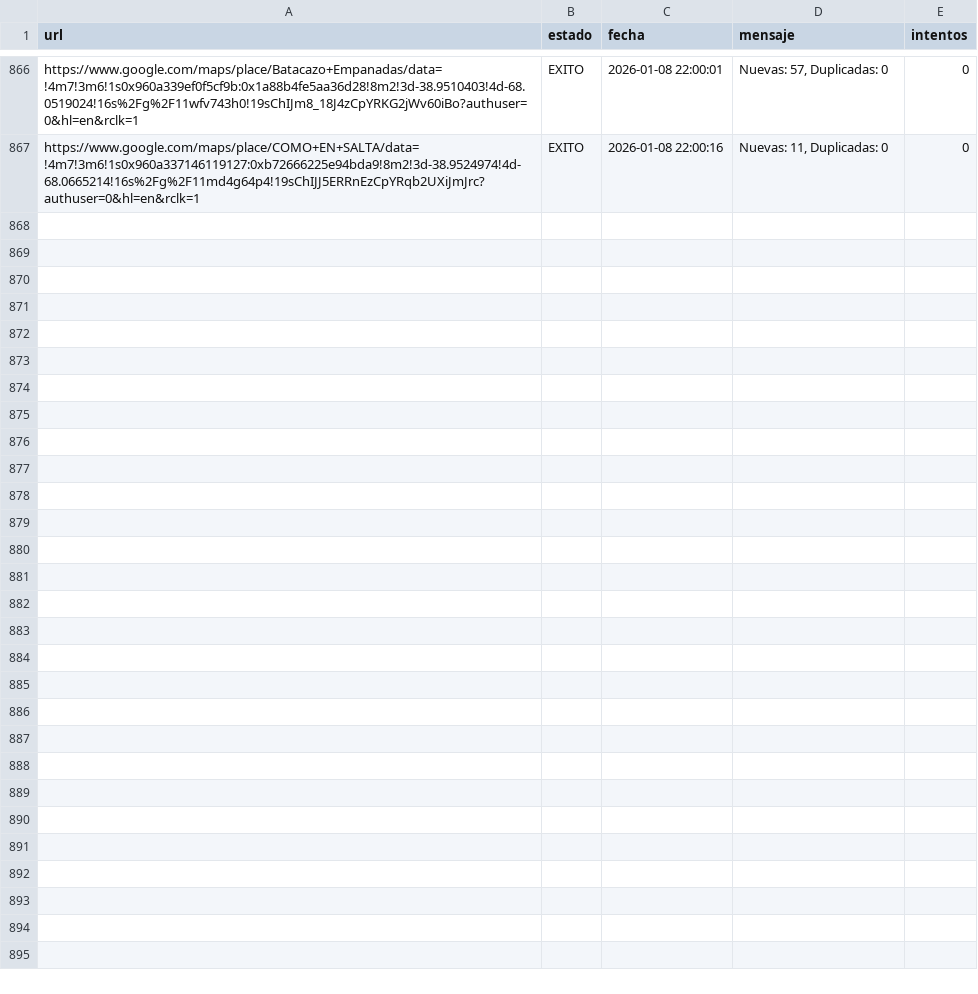
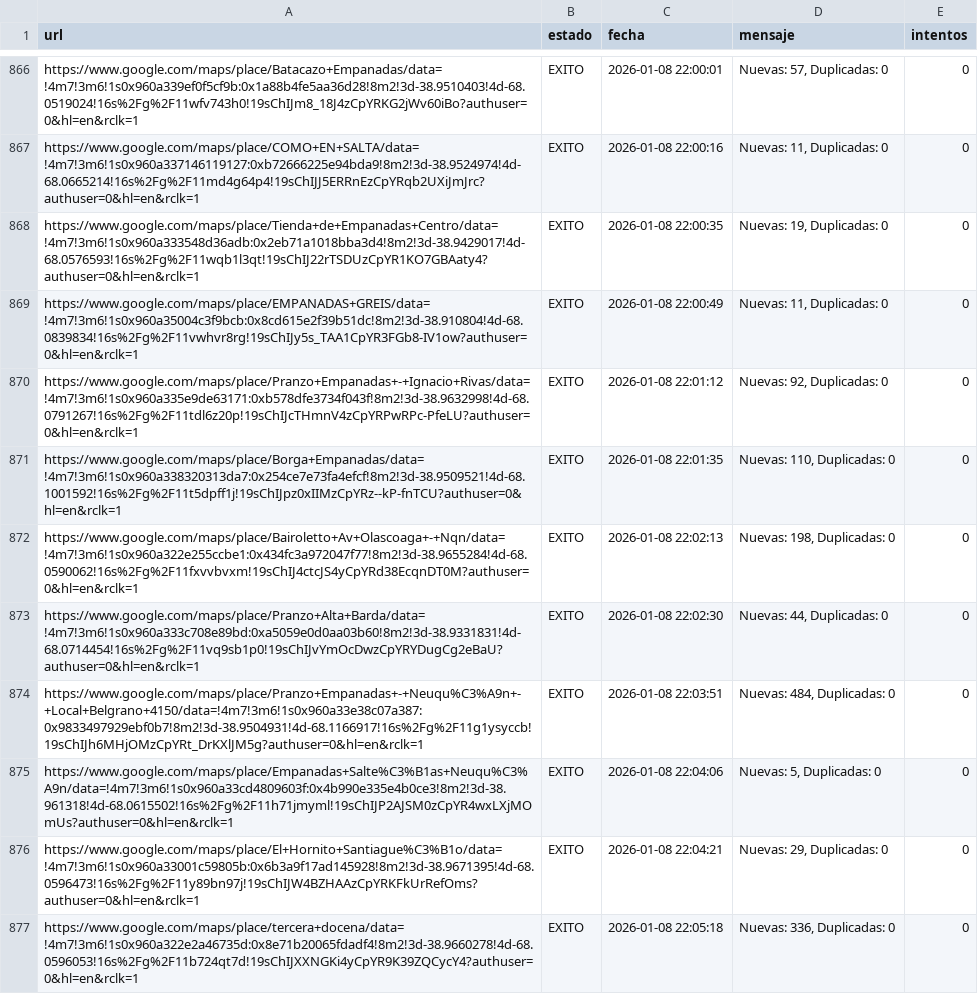
Before and after one commit to AdrianDVnqn/que-morfamos, a CSV file: data/estado_reviews.csv, drawn as a sheet; only a part is shown, gaps mark what is left out.

```diff
--- a/data/estado_reviews.csv
+++ b/data/estado_reviews.csv
@@ -867 +867,11 @@ https://www.google.com/maps/place/Batacazo+Empanadas/data=!4m7!3m6!1s0x960a339ef
 https://www.google.com/maps/place/COMO+EN+SALTA/data=!4m7!3m6!1s0x960a337146119127:0xb72666225e94bda9!8m2!3d-38.9524974!4d-68.0665214!16s%2Fg%2F11md4g64p4!19sChIJJ5ERRnEzCpYRqb2UXiJmJrc?authuser=0&hl=en&rclk=1,EXITO,2026-01-08 22:00:16,"Nuevas: 11, Duplicadas: 0",0
+https://www.google.com/maps/place/Tienda+de+Empanadas+Centro/data=!4m7!3m6!1s0x960a333548d36adb:0x2eb71a1018bba3d4!8m2!3d-38.9429017!4d-68.0576593!16s%2Fg%2F11wqb1l3qt!19sChIJ22rTSDUzCpYR1KO7GBAaty4?authuser=0&hl=en&rclk=1,EXITO,2026-01-08 22:00:35,"Nuevas: 19, Duplicadas: 0",0
+https://www.google.com/maps/place/EMPANADAS+GREIS/data=!4m7!3m6!1s0x960a35004c3f9bcb:0x8cd615e2f39b51dc!8m2!3d-38.910804!4d-68.0839834!16s%2Fg%2F11vwhvr8rg!19sChIJy5s_TAA1CpYR3FGb8-IV1ow?authuser=0&hl=en&rclk=1,EXITO,2026-01-08 22:00:49,"Nuevas: 11, Duplicadas: 0",0
+https://www.google.com/maps/place/Pranzo+Empanadas+-+Ignacio+Rivas/data=!4m7!3m6!1s0x960a335e9de63171:0xb578dfe3734f043f!8m2!3d-38.9632998!4d-68.0791267!16s%2Fg%2F11tdl6z20p!19sChIJcTHmnV4zCpYRPwRPc-PfeLU?authuser=0&hl=en&rclk=1,EXITO,2026-01-08 22:01:12,"Nuevas: 92, Duplicadas: 0",0
+https://www.google.com/maps/place/Borga+Empanadas/data=!4m7!3m6!1s0x960a338320313da7:0x254ce7e73fa4efcf!8m2!3d-38.9509521!4d-68.1001592!16s%2Fg%2F11t5dpff1j!19sChIJpz0xIIMzCpYRz--kP-fnTCU?authuser=0&hl=en&rclk=1,EXITO,2026-01-08 22:01:35,"Nuevas: 110, Duplicadas: 0",0
+https://www.google.com/maps/place/Bairoletto+Av+Olascoaga+-+Nqn/data=!4m7!3m6!1s0x960a322e255ccbe1:0x434fc3a972047f77!8m2!3d-38.9655284!4d-68.0590062!16s%2Fg%2F11fxvvbvxm!19sChIJ4ctcJS4yCpYRd38EcqnDT0M?authuser=0&hl=en&rclk=1,EXITO,2026-01-08 22:02:13,"Nuevas: 198, Duplicadas: 0",0
+https://www.google.com/maps/place/Pranzo+Alta+Barda/data=!4m7!3m6!1s0x960a333c708e89bd:0xa5059e0d0aa03b60!8m2!3d-38.9331831!4d-68.0714454!16s%2Fg%2F11vq9sb1p0!19sChIJvYmOcDwzCpYRYDugCg2eBaU?authuser=0&hl=en&rclk=1,EXITO,2026-01-08 22:02:30,"Nuevas: 44, Duplicadas: 0",0
+https://www.google.com/maps/place/Pranzo+Empanadas+-+Neuqu%C3%A9n+-+Local+Belgrano+4150/data=!4m7!3m6!1s0x960a33e38c07a387:0x9833497929ebf0b7!8m2!3d-38.9504931!4d-68.1166917!16s%2Fg%2F11g1ysyccb!19sChIJh6MHjOMzCpYRt_DrKXlJM5g?authuser=0&hl=en&rclk=1,EXITO,2026-01-08 22:03:51,"Nuevas: 484, Duplicadas: 0",0
+https://www.google.com/maps/place/Empanadas+Salte%C3%B1as+Neuqu%C3%A9n/data=!4m7!3m6!1s0x960a33cd4809603f:0x4b990e335e4b0ce3!8m2!3d-38.961318!4d-68.0615502!16s%2Fg%2F11h71jmyml!19sChIJP2AJSM0zCpYR4wxLXjMOmUs?authuser=0&hl=en&rclk=1,EXITO,2026-01-08 22:04:06,"Nuevas: 5, Duplicadas: 0",0
+https://www.google.com/maps/place/El+Hornito+Santiague%C3%B1o/data=!4m7!3m6!1s0x960a33001c59805b:0x6b3a9f17ad145928!8m2!3d-38.9671395!4d-68.0596473!16s%2Fg%2F11y89bn97j!19sChIJW4BZHAAzCpYRKFkUrRefOms?authuser=0&hl=en&rclk=1,EXITO,2026-01-08 22:04:21,"Nuevas: 29, Duplicadas: 0",0
+https://www.google.com/maps/place/tercera+docena/data=!4m7!3m6!1s0x960a322e2a46735d:0x8e71b20065fdadf4!8m2!3d-38.9660278!4d-68.0596053!16s%2Fg%2F11b724qt7d!19sChIJXXNGKi4yCpYR9K39ZQCycY4?authuser=0&hl=en&rclk=1,EXITO,2026-01-08 22:05:18,"Nuevas: 336, Duplicadas: 0",0
```
